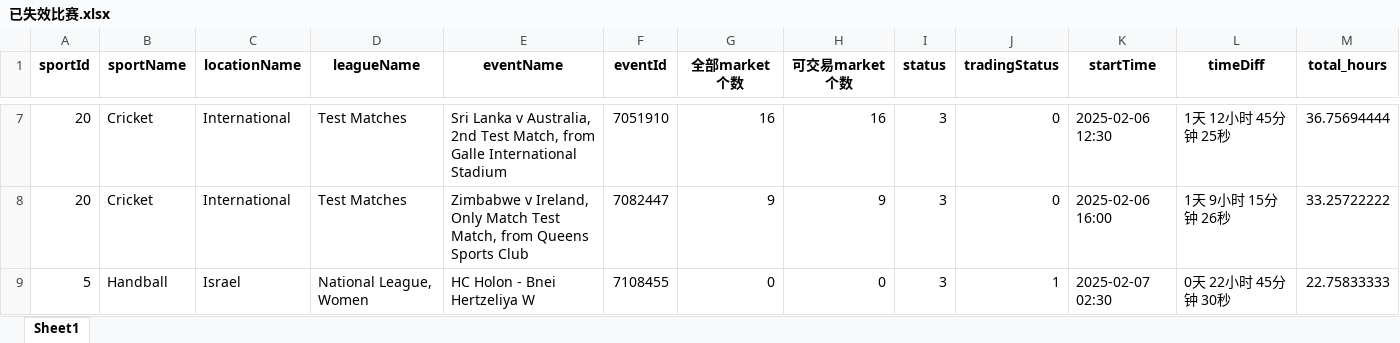
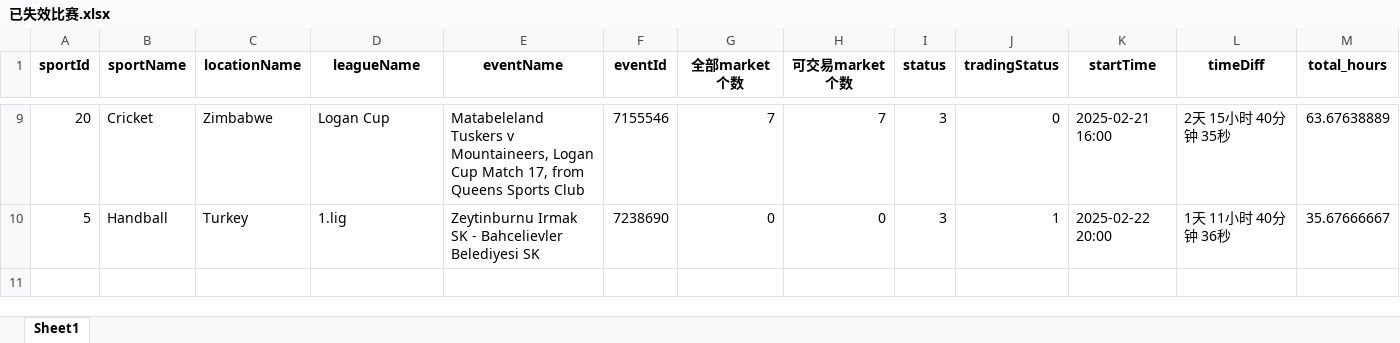
Before and after one commit to mbappewang/hub88-config, an Excel workbook: excel/已失效比赛.xlsx, sheet Sheet1, drawn as a sheet; only a part is shown, gaps mark what is left out; values as stored, in another font and other column widths than the file's, no borders; removed rows and columns are numbered as before the commit, all else as after; the diff covers the shown part only; the diff names each change by its address in the sheet, - before the commit and + after, or states it on an @@ line.

```diff
--- a/excel/已失效比赛.xlsx (sheet Sheet1)
+++ b/excel/已失效比赛.xlsx (sheet Sheet1)
-C9 (locationName): International
+C9 (locationName): Zimbabwe
-D9 (leagueName): Test Matches
+D9 (leagueName): Logan Cup
-E9 (eventName): Sri Lanka v Australia, 2nd Test Match, from Galle International Stadium
+E9 (eventName): Matabeleland Tuskers v Mountaineers, Logan Cup Match 17, from Queens Sports Club
-F9 (eventId): 7051910
+F9 (eventId): 7155546
-G9 (全部market个数): 16
+G9 (全部market个数): 7
-H9 (可交易market个数): 16
+H9 (可交易market个数): 7
-K9 (startTime): 2025-02-06 12:30
+K9 (startTime): 2025-02-21 16:00
-L9 (timeDiff): 1天 12小时 45分钟 25秒
+L9 (timeDiff): 2天 15小时 40分钟 35秒
-M9 (total_hours): 36.75694444
+M9 (total_hours): 63.67638889
-row 8: 20 | Cricket | International | Test Matches | Zimbabwe v Ireland, Only Match Test Match, from Queens Sports Club | 7082447 | 9 | 9 | 3 | 0 | 2025-02-06 16:00 | 1天 9小时 15分钟 26秒 | 33.25722222
-C10 (locationName): Israel
+C10 (locationName): Turkey
-D10 (leagueName): National League, Women
+D10 (leagueName): 1.lig
-E10 (eventName): HC Holon - Bnei Hertzeliya W
+E10 (eventName): Zeytinburnu Irmak SK - Bahcelievler Belediyesi SK
-F10 (eventId): 7108455
+F10 (eventId): 7238690
-K10 (startTime): 2025-02-07 02:30
+K10 (startTime): 2025-02-22 20:00
-L10 (timeDiff): 0天 22小时 45分钟 30秒
+L10 (timeDiff): 1天 11小时 40分钟 36秒
-M10 (total_hours): 22.75833333
+M10 (total_hours): 35.67666667
```
Also changed, not shown: 4 added rows, 2 removed rows and 21 edited cells elsewhere in this sheet, excel/0209东京京都小仓第二名.xlsx, 17 other files.
